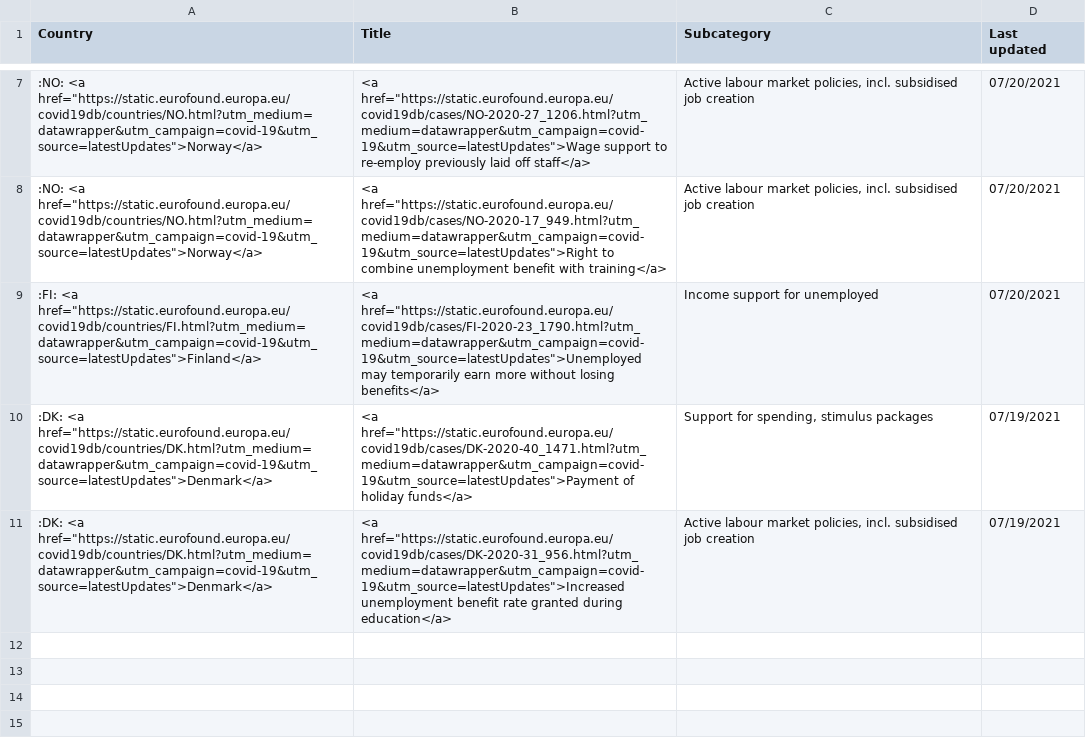
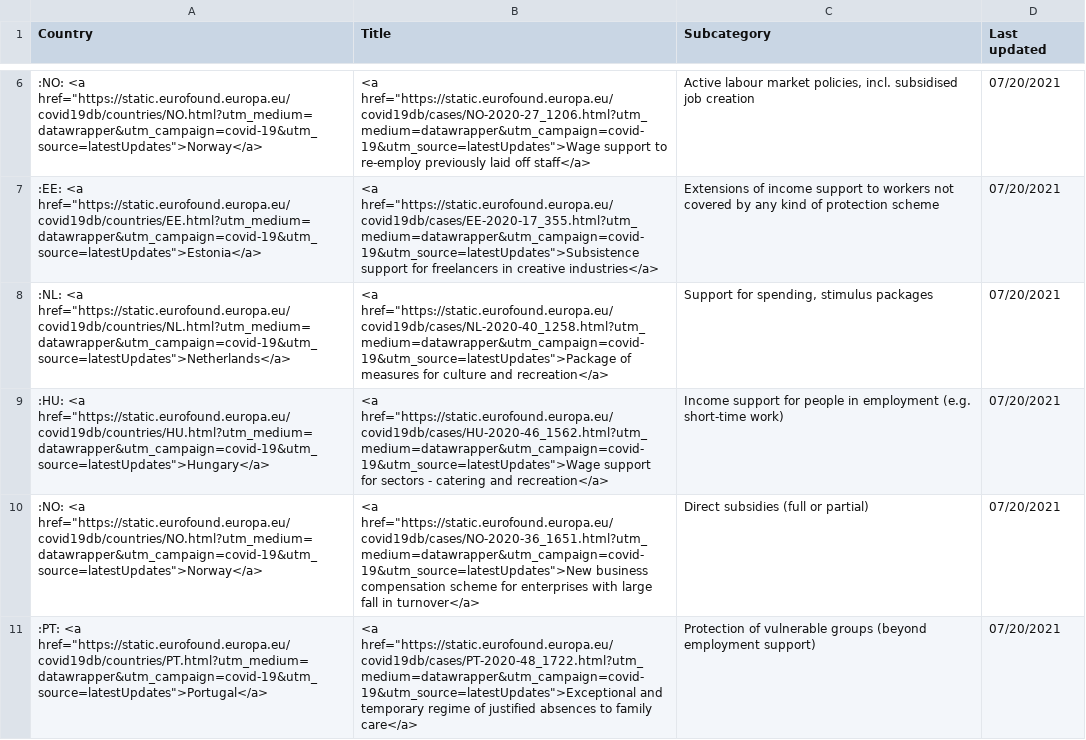
Before and after one commit to eurofound/static, a CSV file: covid19db/datawrapper/latestUpdates.csv, drawn as a sheet; only a part is shown, gaps mark what is left out; the diff covers the shown part only.

```diff
--- a/covid19db/datawrapper/latestUpdates.csv
+++ b/covid19db/datawrapper/latestUpdates.csv
@@ -7,5 +6,6 @@ Country,Title,Subcategory,Last updated
 ":NO: <a href=""https://static.eurofound.europa.eu/covid19db/countries/NO.html?utm_medium=datawrapper&utm_campaign=covid-19&utm_source=latestUpdates"">Norway</a>","<a href=""https://static.eurofound.europa.eu/covid19db/cases/NO-2020-27_1206.html?utm_medium=datawrapper&utm_campaign=covid-19&utm_source=latestUpdates"">Wage support to re-employ previously laid off staff</a>","Active labour market policies, incl. subsidised job creation",07/20/2021
-":NO: <a href=""https://static.eurofound.europa.eu/covid19db/countries/NO.html?utm_medium=datawrapper&utm_campaign=covid-19&utm_source=latestUpdates"">Norway</a>","<a href=""https://static.eurofound.europa.eu/covid19db/cases/NO-2020-17_949.html?utm_medium=datawrapper&utm_campaign=covid-19&utm_source=latestUpdates"">Right to combine unemployment benefit with training</a>","Active labour market policies, incl. subsidised job creation",07/20/2021
-":FI: <a href=""https://static.eurofound.europa.eu/covid19db/countries/FI.html?utm_medium=datawrapper&utm_campaign=covid-19&utm_source=latestUpdates"">Finland</a>","<a href=""https://static.eurofound.europa.eu/covid19db/cases/FI-2020-23_1790.html?utm_medium=datawrapper&utm_campaign=covid-19&utm_source=latestUpdates"">Unemployed may temporarily earn more without losing benefits</a>",Income support for unemployed,07/20/2021
-":DK: <a href=""https://static.eurofound.europa.eu/covid19db/countries/DK.html?utm_medium=datawrapper&utm_campaign=covid-19&utm_source=latestUpdates"">Denmark</a>","<a href=""https://static.eurofound.europa.eu/covid19db/cases/DK-2020-40_1471.html?utm_medium=datawrapper&utm_campaign=covid-19&utm_source=latestUpdates"">Payment of holiday funds</a>","Support for spending, stimulus packages",07/19/2021
-":DK: <a href=""https://static.eurofound.europa.eu/covid19db/countries/DK.html?utm_medium=datawrapper&utm_campaign=covid-19&utm_source=latestUpdates"">Denmark</a>","<a href=""https://static.eurofound.europa.eu/covid19db/cases/DK-2020-31_956.html?utm_medium=datawrapper&utm_campaign=covid-19&utm_source=latestUpdates"">Increased unemployment benefit rate granted during education</a>","Active labour market policies, incl. subsidised job creation",07/19/2021
+":EE: <a href=""https://static.eurofound.europa.eu/covid19db/countries/EE.html?utm_medium=datawrapper&utm_campaign=covid-19&utm_source=latestUpdates"">Estonia</a>","<a href=""https://static.eurofound.europa.eu/covid19db/cases/EE-2020-17_355.html?utm_medium=datawrapper&utm_campaign=covid-19&utm_source=latestUpdates"">Subsistence support for freelancers in creative industries</a>",Extensions of  income support to workers not covered by any kind of protection scheme,07/20/2021
+":NL: <a href=""https://static.eurofound.europa.eu/covid19db/countries/NL.html?utm_medium=datawrapper&utm_campaign=covid-19&utm_source=latestUpdates"">Netherlands</a>","<a href=""https://static.eurofound.europa.eu/covid19db/cases/NL-2020-40_1258.html?utm_medium=datawrapper&utm_campaign=covid-19&utm_source=latestUpdates"">Package of measures for culture and recreation</a>","Support for spending, stimulus packages",07/20/2021
+":HU: <a href=""https://static.eurofound.europa.eu/covid19db/countries/HU.html?utm_medium=datawrapper&utm_campaign=covid-19&utm_source=latestUpdates"">Hungary</a>","<a href=""https://static.eurofound.europa.eu/covid19db/cases/HU-2020-46_1562.html?utm_medium=datawrapper&utm_campaign=covid-19&utm_source=latestUpdates"">Wage support for sectors - catering and recreation</a>",Income support for people in employment (e.g. short-time work),07/20/2021
+":NO: <a href=""https://static.eurofound.europa.eu/covid19db/countries/NO.html?utm_medium=datawrapper&utm_campaign=covid-19&utm_source=latestUpdates"">Norway</a>","<a href=""https://static.eurofound.europa.eu/covid19db/cases/NO-2020-36_1651.html?utm_medium=datawrapper&utm_campaign=covid-19&utm_source=latestUpdates"">New business compensation scheme for enterprises with large fall in turnover</a>",Direct subsidies (full or partial),07/20/2021
+":PT: <a href=""https://static.eurofound.europa.eu/covid19db/countries/PT.html?utm_medium=datawrapper&utm_campaign=covid-19&utm_source=latestUpdates"">Portugal</a>","<a href=""https://static.eurofound.europa.eu/covid19db/cases/PT-2020-48_1722.html?utm_medium=datawrapper&utm_campaign=covid-19&utm_source=latestUpdates"">Exceptional and temporary regime of justified absences to family care</a>",Protection of vulnerable groups (beyond employment support),07/20/2021
```
Also changed, not shown: 5 edited cells elsewhere in this file, covid19db/datawrapper/catandSocialRole.csv, covid19db/datawrapper/categories.csv, 38 other files.
